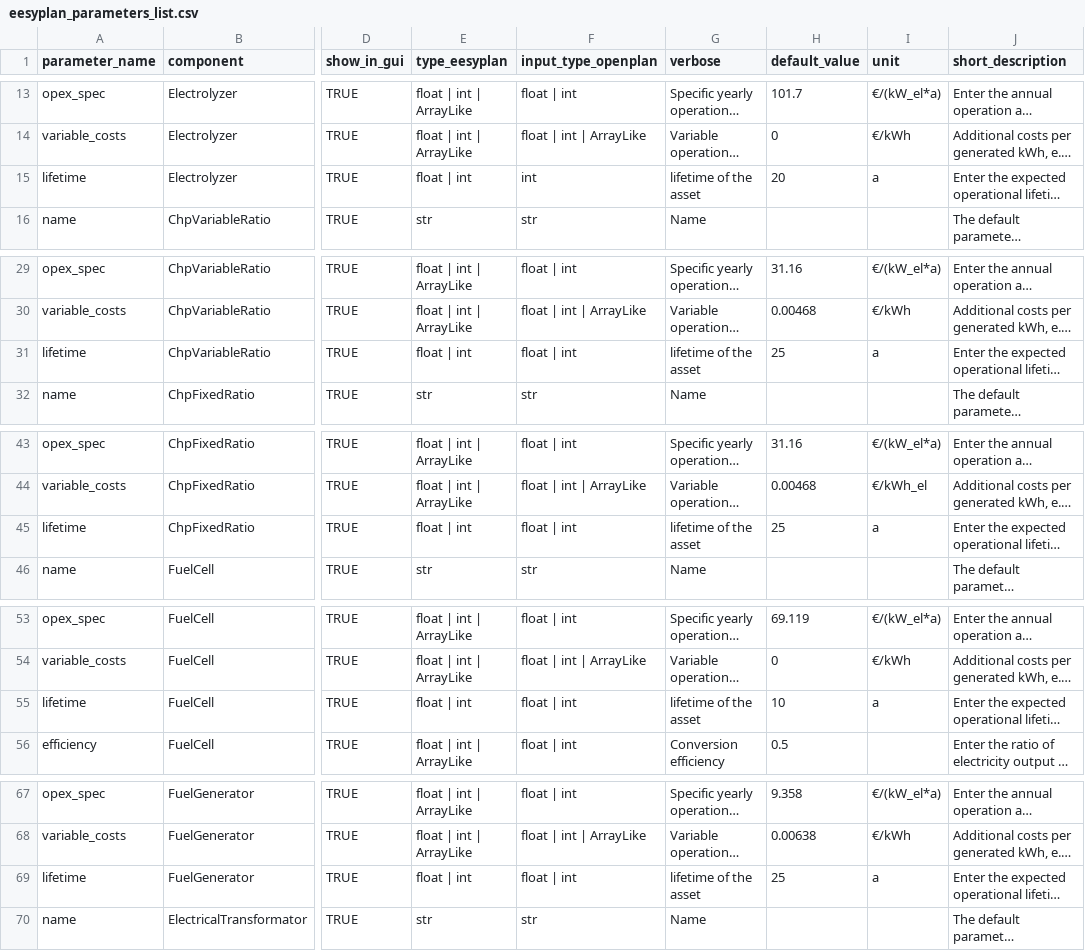
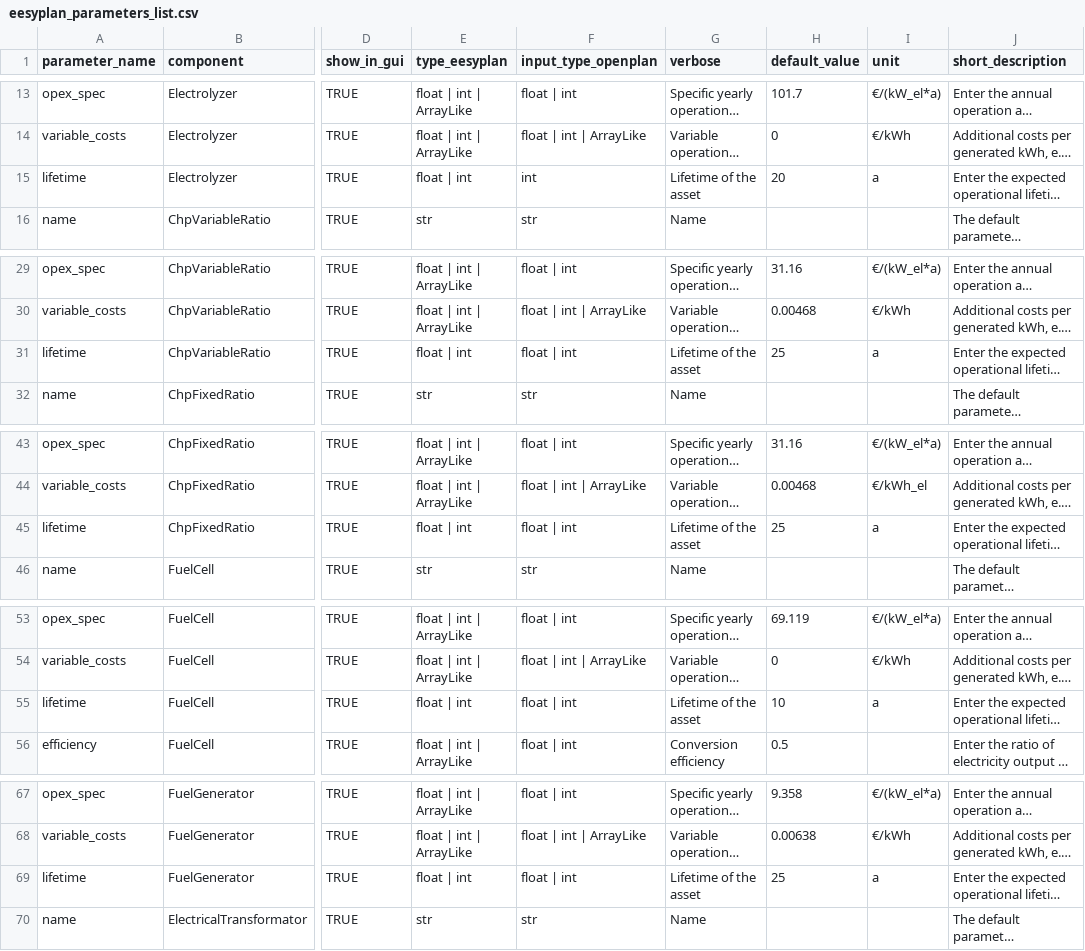
Before and after one commit to open-plan-tool/gui, a CSV file: app/resources/eesyplan_parameters_list.csv, drawn as a sheet; only a part is shown, gaps mark what is left out; long unchanged cells end in …; the diff covers the shown part only; the diff names each change by its address in the sheet, - before the commit and + after, or states it on an @@ line.

Commit message:
Fix typos

```diff
--- a/app/resources/eesyplan_parameters_list.csv
+++ b/app/resources/eesyplan_parameters_list.csv
-G15 (verbose): lifetime of the asset
+G15 (verbose): Lifetime of the asset
-G31 (verbose): lifetime of the asset
+G31 (verbose): Lifetime of the asset
-G45 (verbose): lifetime of the asset
+G45 (verbose): Lifetime of the asset
-G55 (verbose): lifetime of the asset
+G55 (verbose): Lifetime of the asset
-G69 (verbose): lifetime of the asset
+G69 (verbose): Lifetime of the asset
```
Also changed, not shown: 15 edited cells elsewhere in this file.
